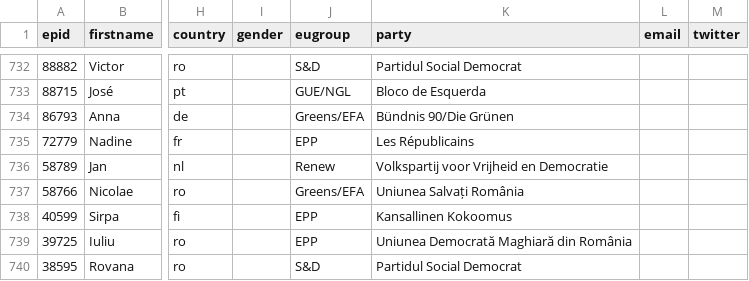
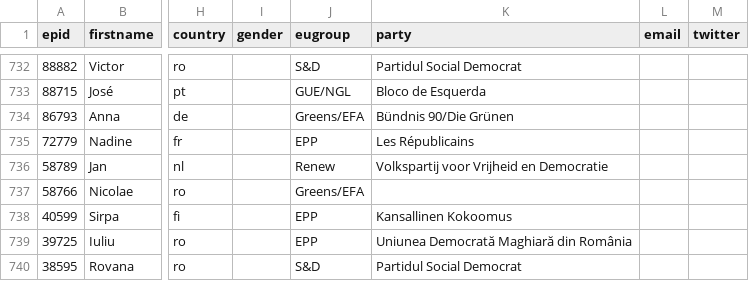
Before and after one commit to TechToThePeople/parlparse, a CSV file: data/meps.csv, drawn as a sheet; only a part is shown, gaps mark what is left out; the diff names each change by its address in the sheet, - before the commit and + after, or states it on an @@ line.

Commit message:
fix party

```diff
--- a/data/meps.csv
+++ b/data/meps.csv
-K737 (party): Uniunea Salvați România
+K737 (party): (empty)
```
